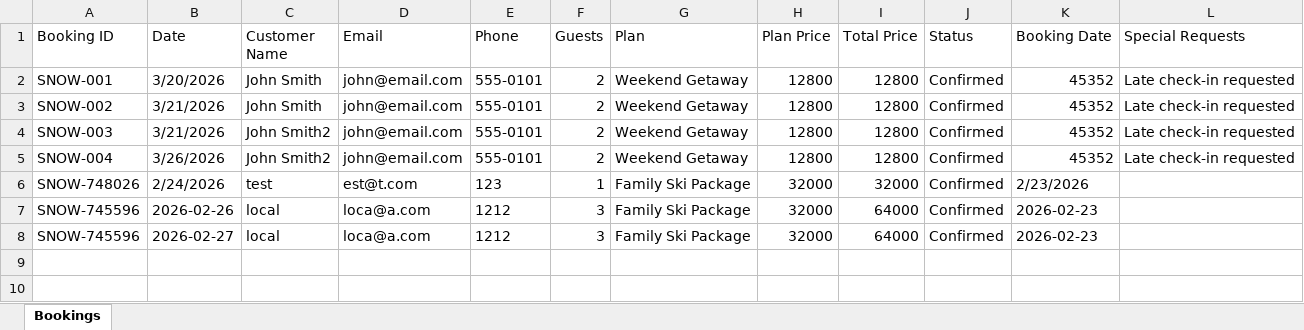
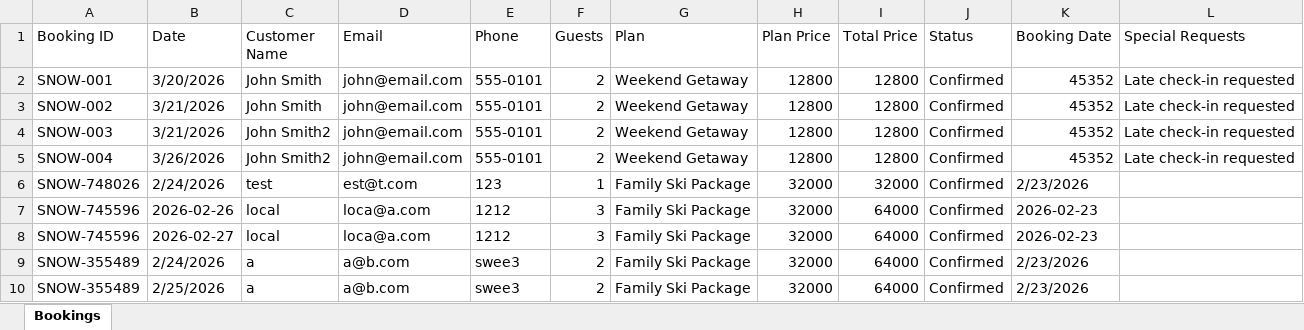
Before and after one commit to ZeroDegreeStation/Calendar, an Excel workbook: data/calendar-bookings.xlsx, sheet Bookings, drawn as a sheet; values as stored, in another font and other column widths than the file's, no borders; the diff names each change by its address in the sheet, - before the commit and + after, or states it on an @@ line.

Commit message:
Update bookings: 9 total bookings - 2/23/2026, 3:30:10 PM

```diff
--- a/data/calendar-bookings.xlsx (sheet Bookings)
+++ b/data/calendar-bookings.xlsx (sheet Bookings)
+row 9: SNOW-355489 | 2/24/2026 | a | a@b.com | swee3 | 2 | Family Ski Package | 32000 | 64000 | Confirmed | 2/23/2026
+row 10: SNOW-355489 | 2/25/2026 | a | a@b.com | swee3 | 2 | Family Ski Package | 32000 | 64000 | Confirmed | 2/23/2026
```
